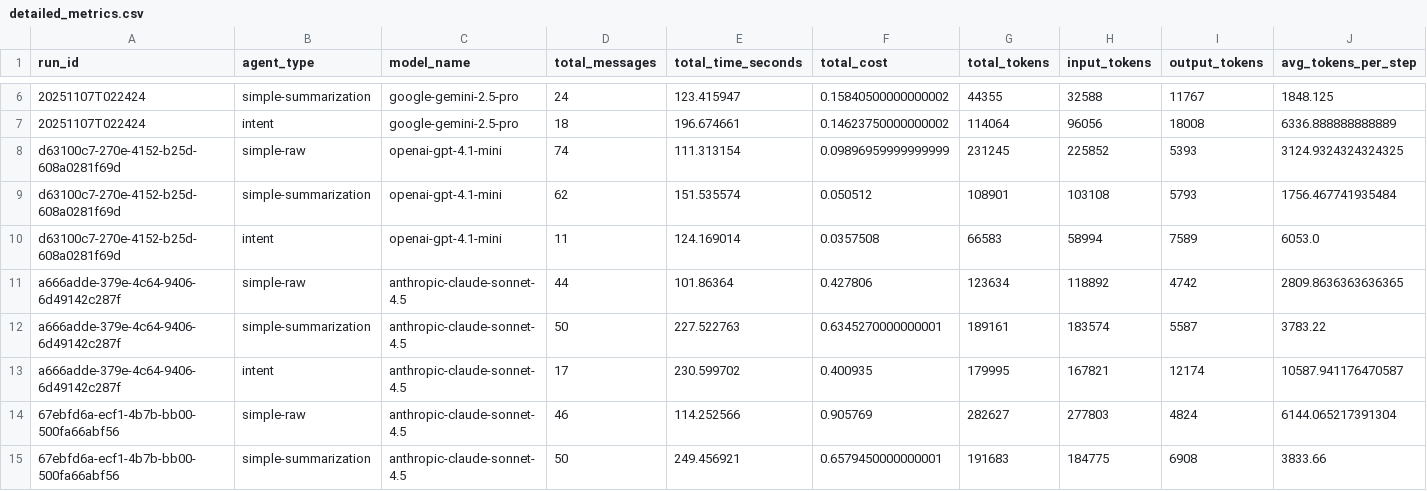
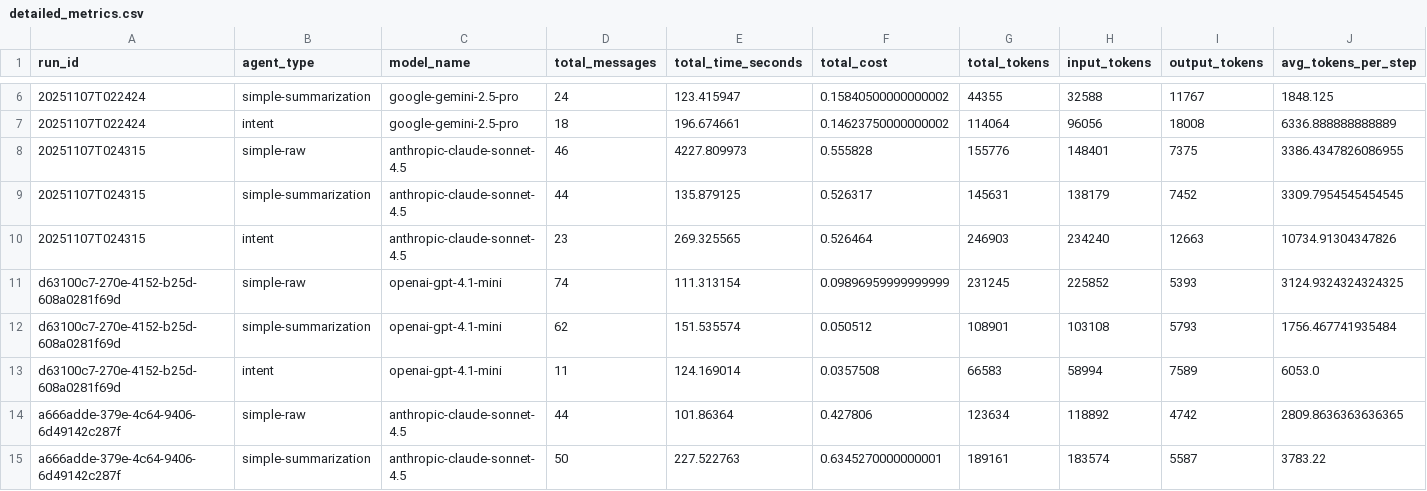
Before and after one commit to tarasyarema/agent-ctx, a CSV file: analysis_output/detailed_metrics.csv, drawn as a sheet; only a part is shown, gaps mark what is left out; the shorter side is filled out with more unchanged rows; rows hold the shown columns only; the diff names each change by its address in the sheet, - before the commit and + after, or states it on an @@ line.

```diff
--- a/analysis_output/detailed_metrics.csv
+++ b/analysis_output/detailed_metrics.csv
+row 8: 20251107T024315 | simple-raw | anthropic-claude-sonnet-4.5 | 46 | 4227.809973 | 0.555828 | 155776 | 148401 | 7375 | 3386.4347826086955
+row 9: 20251107T024315 | simple-summarization | anthropic-claude-sonnet-4.5 | 44 | 135.879125 | 0.526317 | 145631 | 138179 | 7452 | 3309.7954545454545
+row 10: 20251107T024315 | intent | anthropic-claude-sonnet-4.5 | 23 | 269.325565 | 0.526464 | 246903 | 234240 | 12663 | 10734.91304347826
```
Also changed, not shown: analysis_output/accuracy_analysis.csv, analysis_output/agent_comparison.csv, 19 other files.
